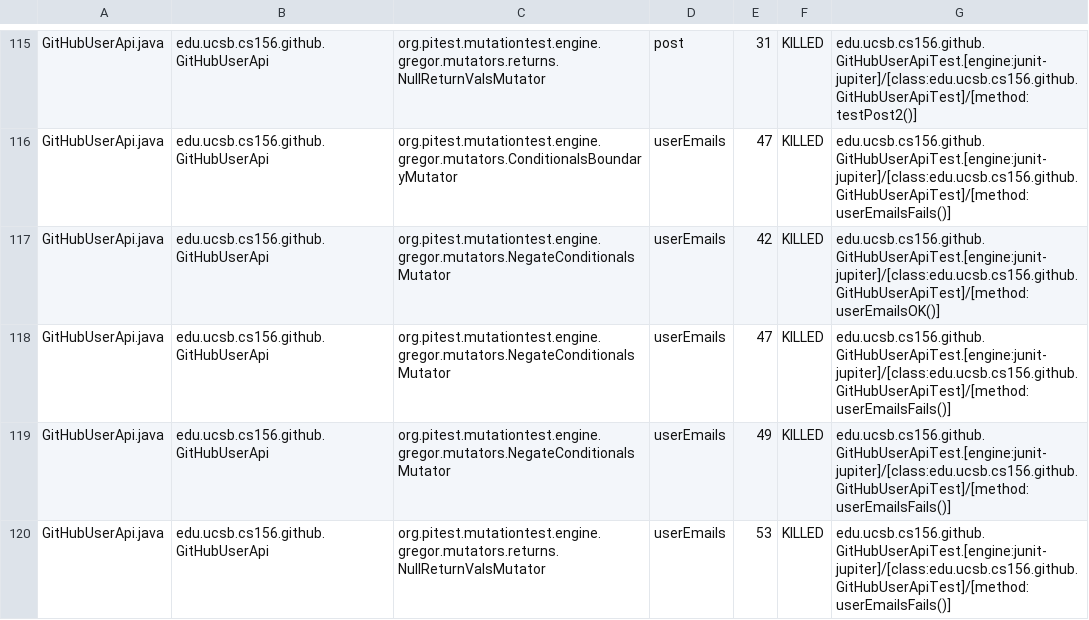
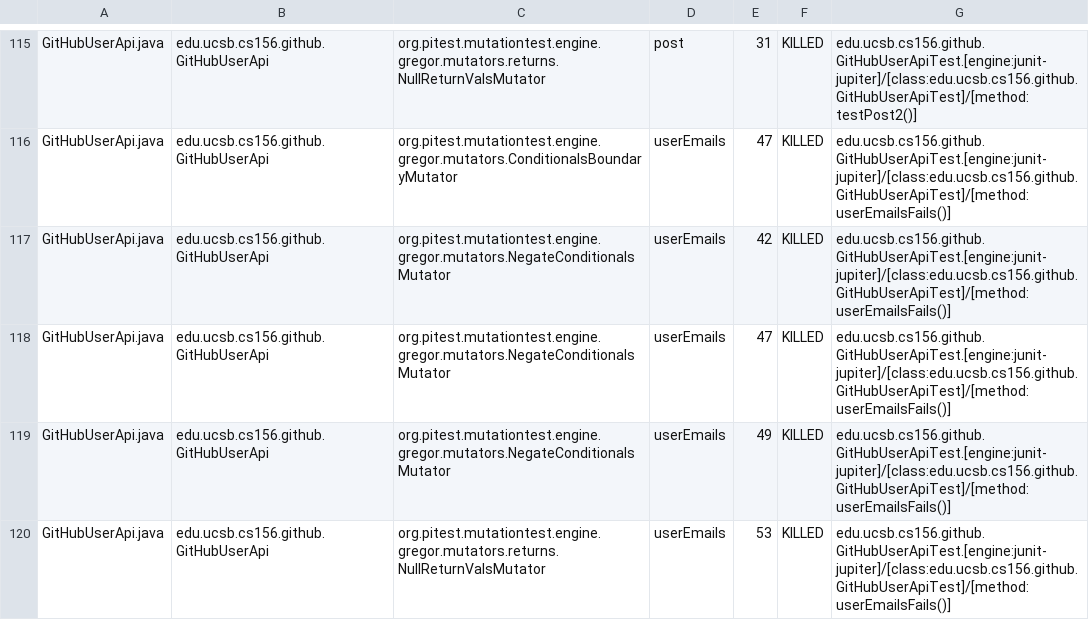
Before and after one commit to ucsb-cs156-s24/proj-organic-s24-5pm-3, a CSV file: prs/56/pitest/mutations.csv, drawn as a sheet; only a part is shown, gaps mark what is left out; the diff covers the shown part only.

Commit message:
Deploying to gh-pages from @ ucsb-cs156-s24/proj-organic-s24-5pm-3@fb1c786fb34b2f0ca778bec8ada00e77fdb4a5fe 🚀

```diff
--- a/prs/56/pitest/mutations.csv
+++ b/prs/56/pitest/mutations.csv
@@ -116,3 +116,3 @@ GitHubUserApi.java,edu.ucsb.cs156.github.GitHubUserApi,org.pitest.mutationtest.e
 GitHubUserApi.java,edu.ucsb.cs156.github.GitHubUserApi,org.pitest.mutationtest.engine.gregor.mutators.ConditionalsBoundaryMutator,userEmails,47,KILLED,edu.ucsb.cs156.github.GitHubUserApiTest.[engine:junit-jupiter]/[class:edu.ucsb.cs156.github.GitHubUserApiTest]/[method:userEmailsFails()]
-GitHubUserApi.java,edu.ucsb.cs156.github.GitHubUserApi,org.pitest.mutationtest.engine.gregor.mutators.NegateConditionalsMutator,userEmails,42,KILLED,edu.ucsb.cs156.github.GitHubUserApiTest.[engine:junit-jupiter]/[class:edu.ucsb.cs156.github.GitHubUserApiTest]/[method:userEmailsOK()]
+GitHubUserApi.java,edu.ucsb.cs156.github.GitHubUserApi,org.pitest.mutationtest.engine.gregor.mutators.NegateConditionalsMutator,userEmails,42,KILLED,edu.ucsb.cs156.github.GitHubUserApiTest.[engine:junit-jupiter]/[class:edu.ucsb.cs156.github.GitHubUserApiTest]/[method:userEmailsFails()]
 GitHubUserApi.java,edu.ucsb.cs156.github.GitHubUserApi,org.pitest.mutationtest.engine.gregor.mutators.NegateConditionalsMutator,userEmails,47,KILLED,edu.ucsb.cs156.github.GitHubUserApiTest.[engine:junit-jupiter]/[class:edu.ucsb.cs156.github.GitHubUserApiTest]/[method:userEmailsFails()]
```
Also changed, not shown: 28 edited cells elsewhere in this file, 23 other files.
